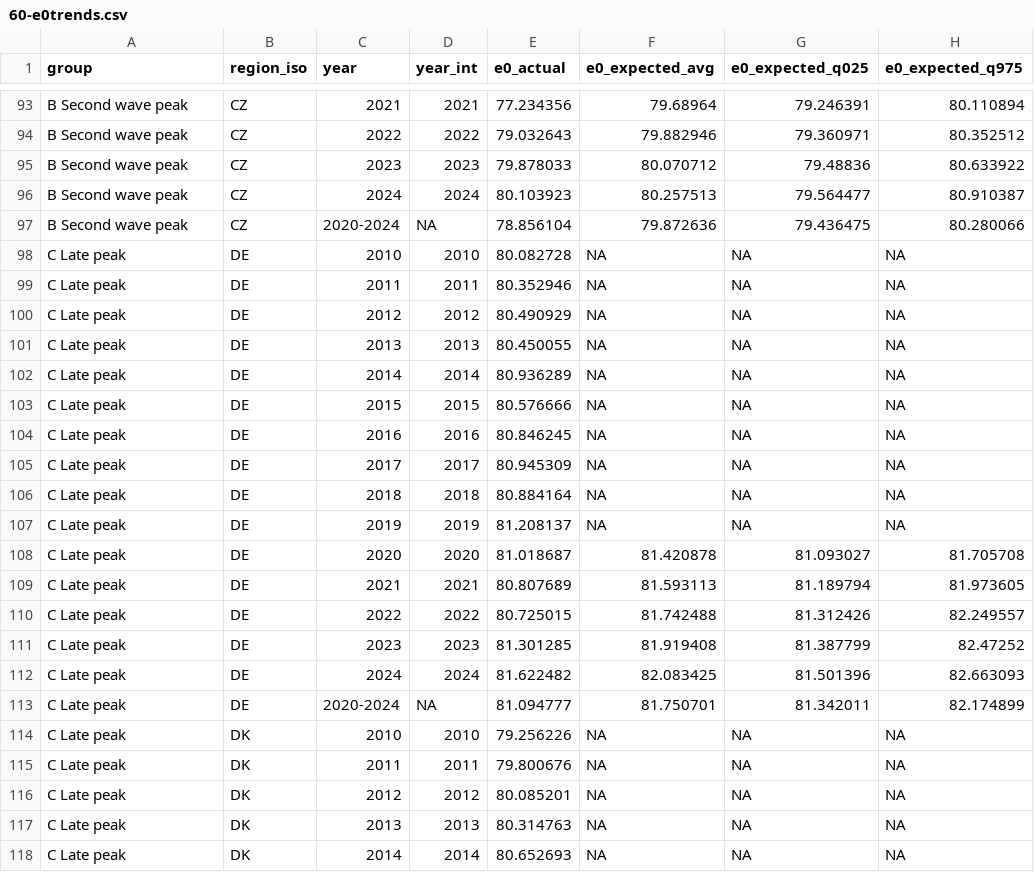
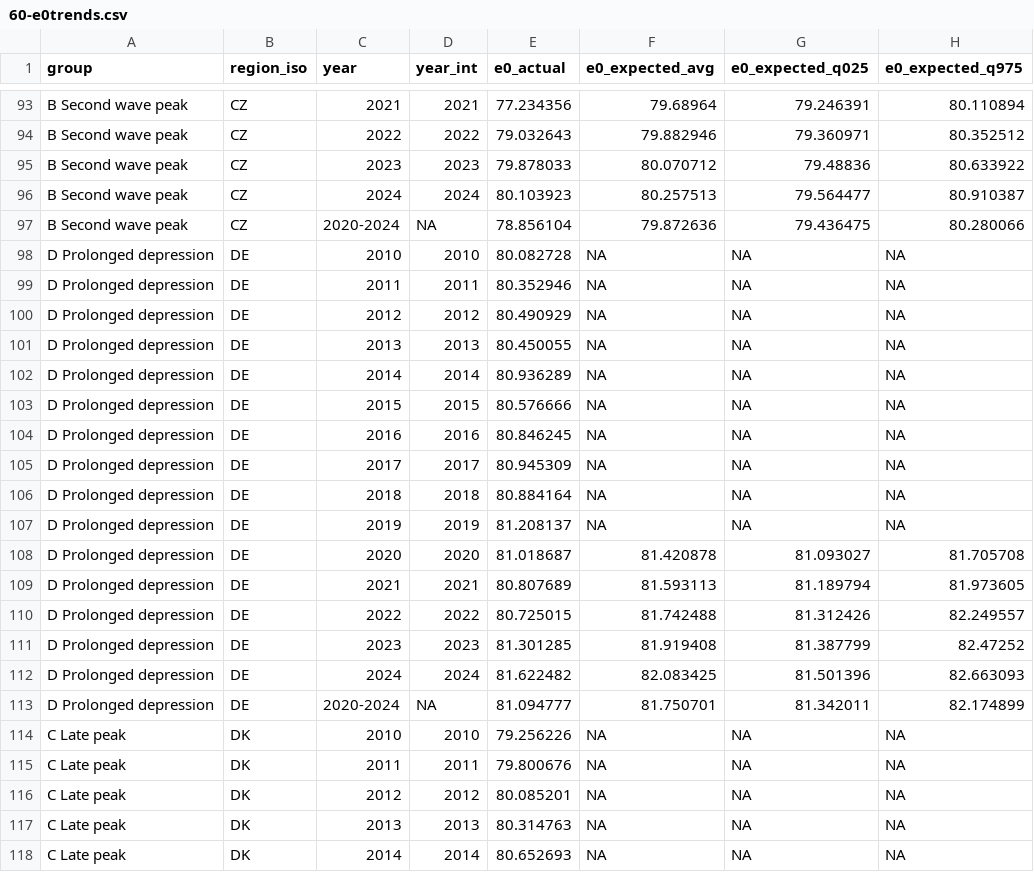
Before and after one commit to jschoeley/e0deficit, a CSV file: out/60-e0trends.csv, drawn as a sheet; only a part is shown, gaps mark what is left out; the diff names each change by its address in the sheet, - before the commit and + after, or states it on an @@ line.

Commit message:
Re-export Deficit Typology and Deficit Trends Under DTW Clustering Method

```diff
--- a/out/60-e0trends.csv
+++ b/out/60-e0trends.csv
-A98:A113 (group): C Late peak
+A98:A113 (group): D Prolonged depression
```
Also changed, not shown: out/60-e0deficittypology.csv, 4 other files.
